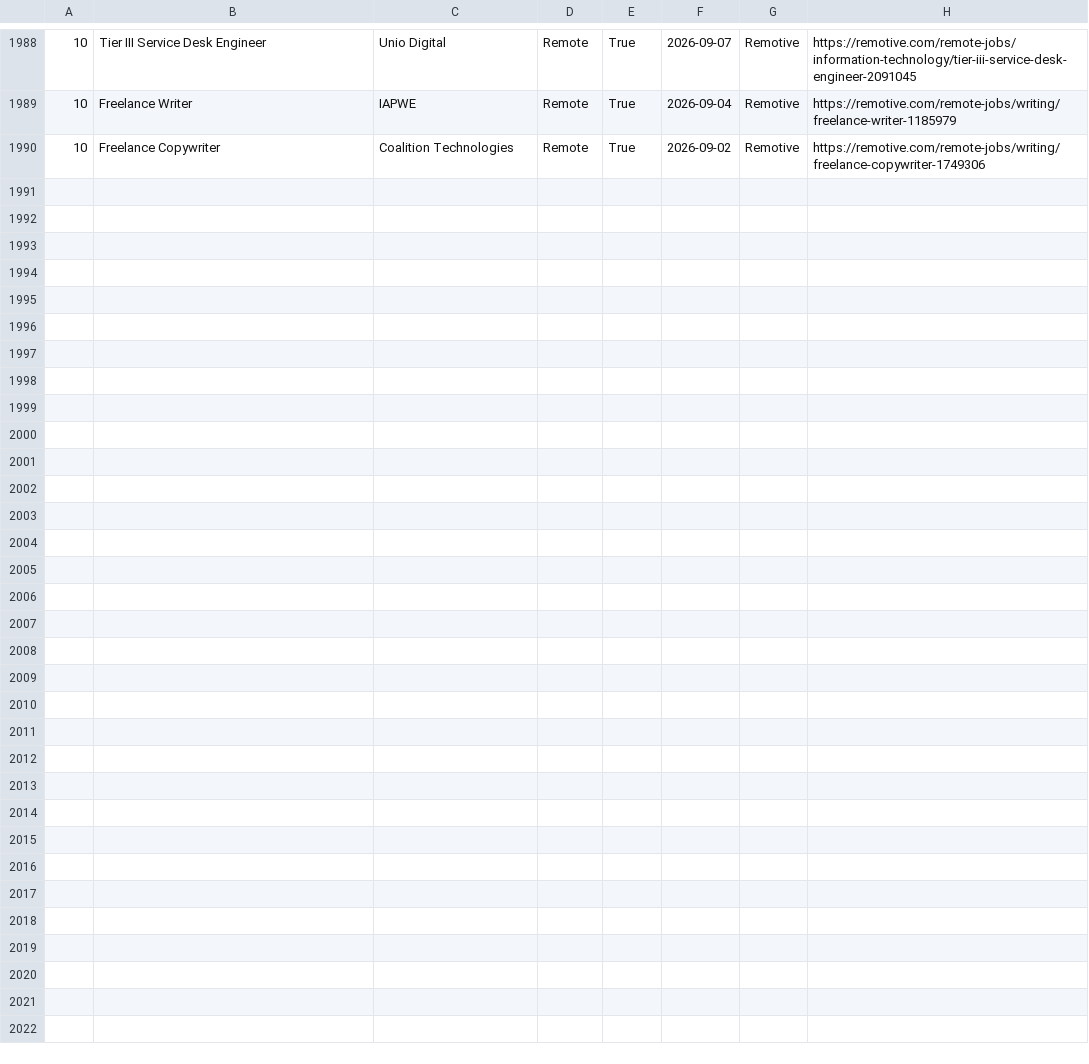
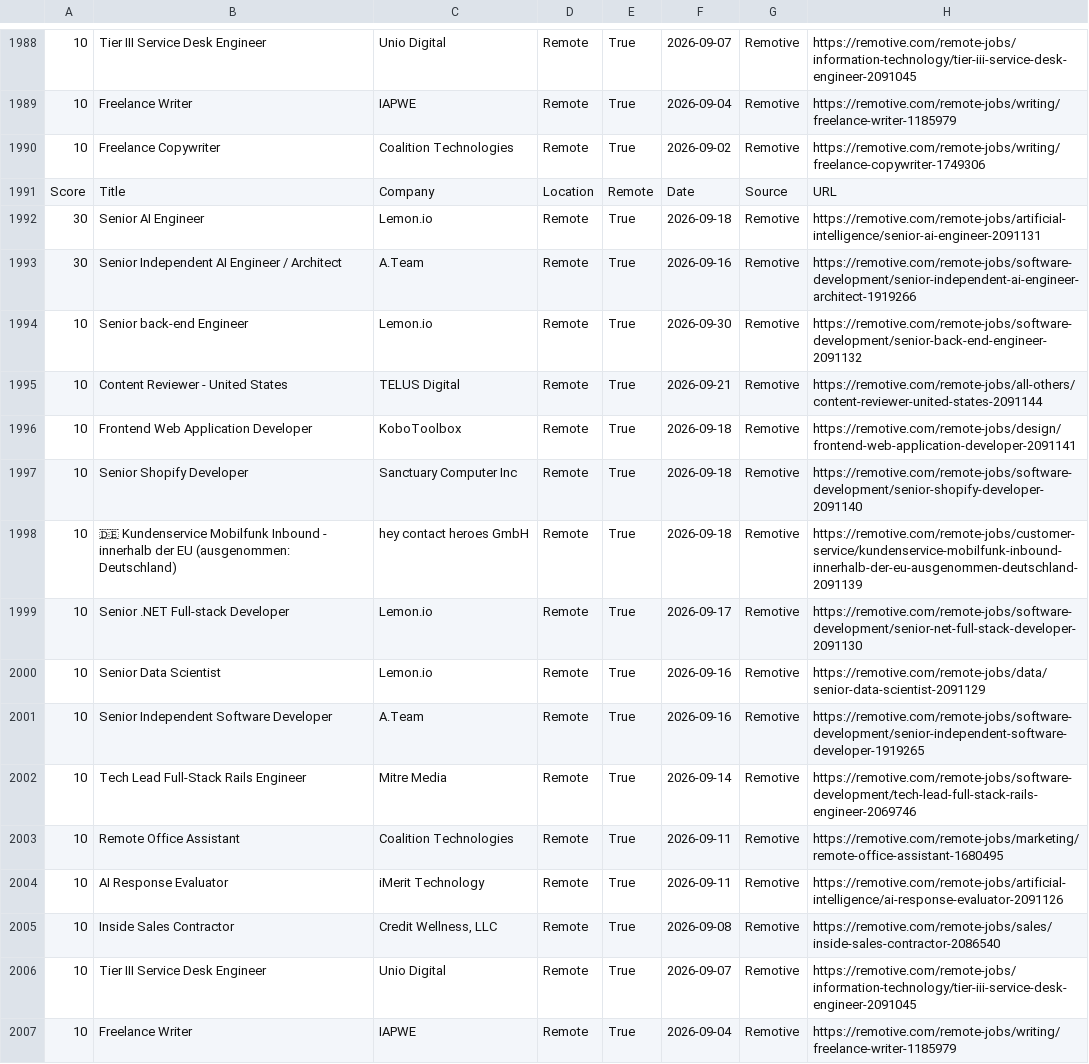
Before and after one commit to hamedmit/JobScraper, a CSV file: output/reports/jobs.csv, drawn as a sheet; only a part is shown, gaps mark what is left out; the diff names each change by its address in the sheet, - before the commit and + after, or states it on an @@ line.

```diff
--- a/output/reports/jobs.csv
+++ b/output/reports/jobs.csv
+row 1991: Score | Title | Company | Location | Remote | Date | Source | URL
+row 1992: 30 | Senior AI Engineer | Lemon.io | Remote | True | 2026-09-18 | Remotive | https://remotive.com/remote-jobs/artificial-intelligence/senior-ai-engineer-2091131
+row 1993: 30 | Senior Independent AI Engineer / Architect | A.Team | Remote | True | 2026-09-16 | Remotive | https://remotive.com/remote-jobs/software-development/senior-independent-ai-engineer-architect-1919266
+row 1994: 10 | Senior back-end Engineer | Lemon.io | Remote | True | 2026-09-30 | Remotive | https://remotive.com/remote-jobs/software-development/senior-back-end-engineer-2091132
+row 1995: 10 | Content Reviewer - United States | TELUS Digital | Remote | True | 2026-09-21 | Remotive | https://remotive.com/remote-jobs/all-others/content-reviewer-united-states-2091144
+row 1996: 10 | Frontend Web Application Developer | KoboToolbox | Remote | True | 2026-09-18 | Remotive | https://remotive.com/remote-jobs/design/frontend-web-application-developer-2091141
+row 1997: 10 | Senior Shopify Developer | Sanctuary Computer Inc | Remote | True | 2026-09-18 | Remotive | https://remotive.com/remote-jobs/software-development/senior-shopify-developer-2091140
+row 1998: 10 | 🇩🇪 Kundenservice Mobilfunk Inbound - innerhalb der EU (ausgenommen: Deutschland) | hey contact heroes GmbH | Remote | True | 2026-09-18 | Remotive | https://remotive.com/remote-jobs/customer-service/kundenservice-mobilfunk-inbound-innerhalb-der-eu-ausgenommen-deutschland-2091139
+row 1999: 10 | Senior .NET Full-stack Developer | Lemon.io | Remote | True | 2026-09-17 | Remotive | https://remotive.com/remote-jobs/software-development/senior-net-full-stack-developer-2091130
+row 2000: 10 | Senior Data Scientist | Lemon.io | Remote | True | 2026-09-16 | Remotive | https://remotive.com/remote-jobs/data/senior-data-scientist-2091129
+row 2001: 10 | Senior Independent Software Developer | A.Team | Remote | True | 2026-09-16 | Remotive | https://remotive.com/remote-jobs/software-development/senior-independent-software-developer-1919265
+row 2002: 10 | Tech Lead Full-Stack Rails Engineer | Mitre Media | Remote | True | 2026-09-14 | Remotive | https://remotive.com/remote-jobs/software-development/tech-lead-full-stack-rails-engineer-2069746
+row 2003: 10 | Remote Office Assistant | Coalition Technologies | Remote | True | 2026-09-11 | Remotive | https://remotive.com/remote-jobs/marketing/remote-office-assistant-1680495
+row 2004: 10 | AI Response Evaluator | iMerit Technology | Remote | True | 2026-09-11 | Remotive | https://remotive.com/remote-jobs/artificial-intelligence/ai-response-evaluator-2091126
+row 2005: 10 | Inside Sales Contractor | Credit Wellness, LLC | Remote | True | 2026-09-08 | Remotive | https://remotive.com/remote-jobs/sales/inside-sales-contractor-2086540
+row 2006: 10 | Tier III Service Desk Engineer | Unio Digital | Remote | True | 2026-09-07 | Remotive | https://remotive.com/remote-jobs/information-technology/tier-iii-service-desk-engineer-2091045
+row 2007: 10 | Freelance Writer | IAPWE | Remote | True | 2026-09-04 | Remotive | https://remotive.com/remote-jobs/writing/freelance-writer-1185979
```
Also changed, not shown: output/reports/run_history.csv.
